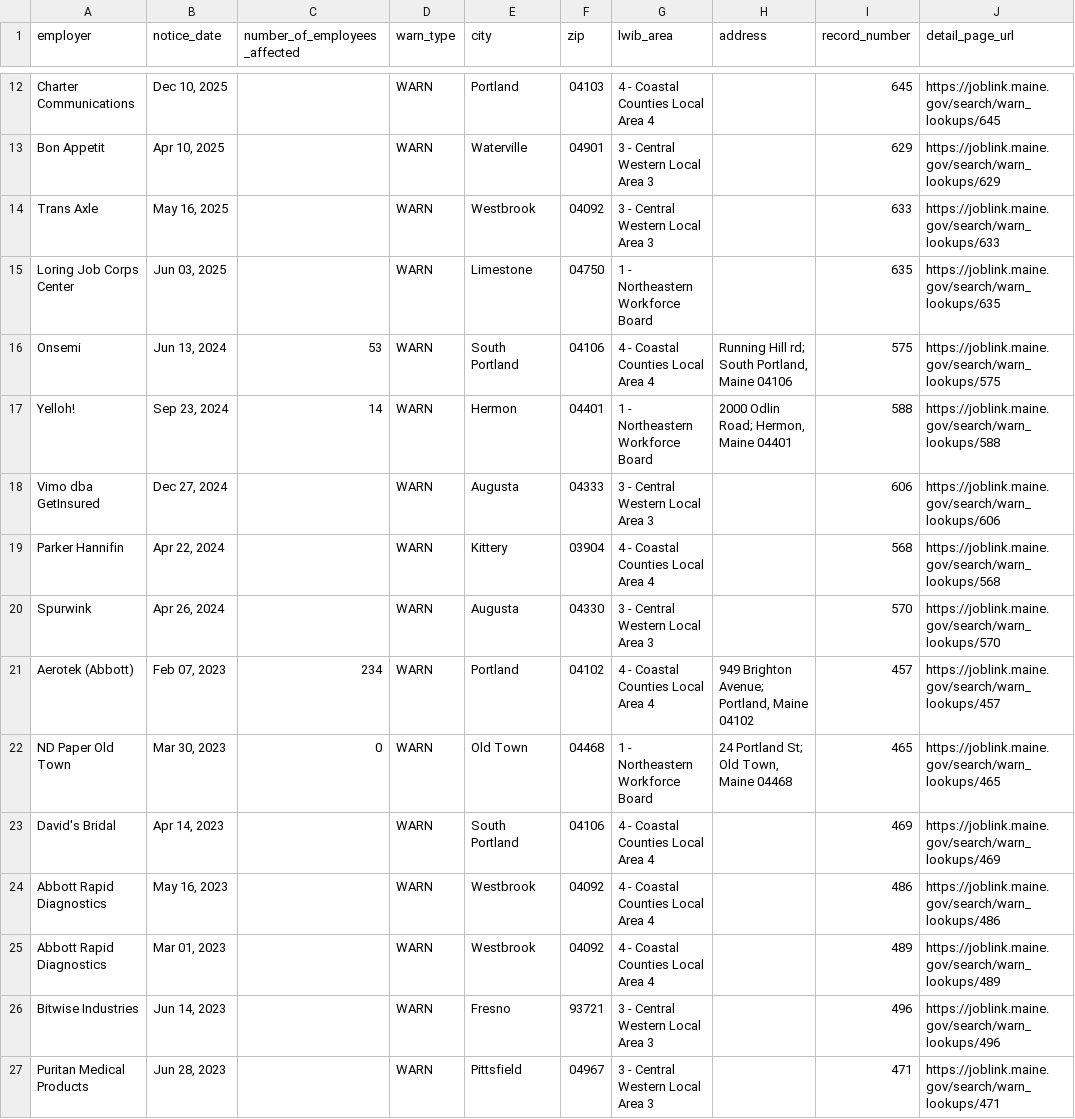
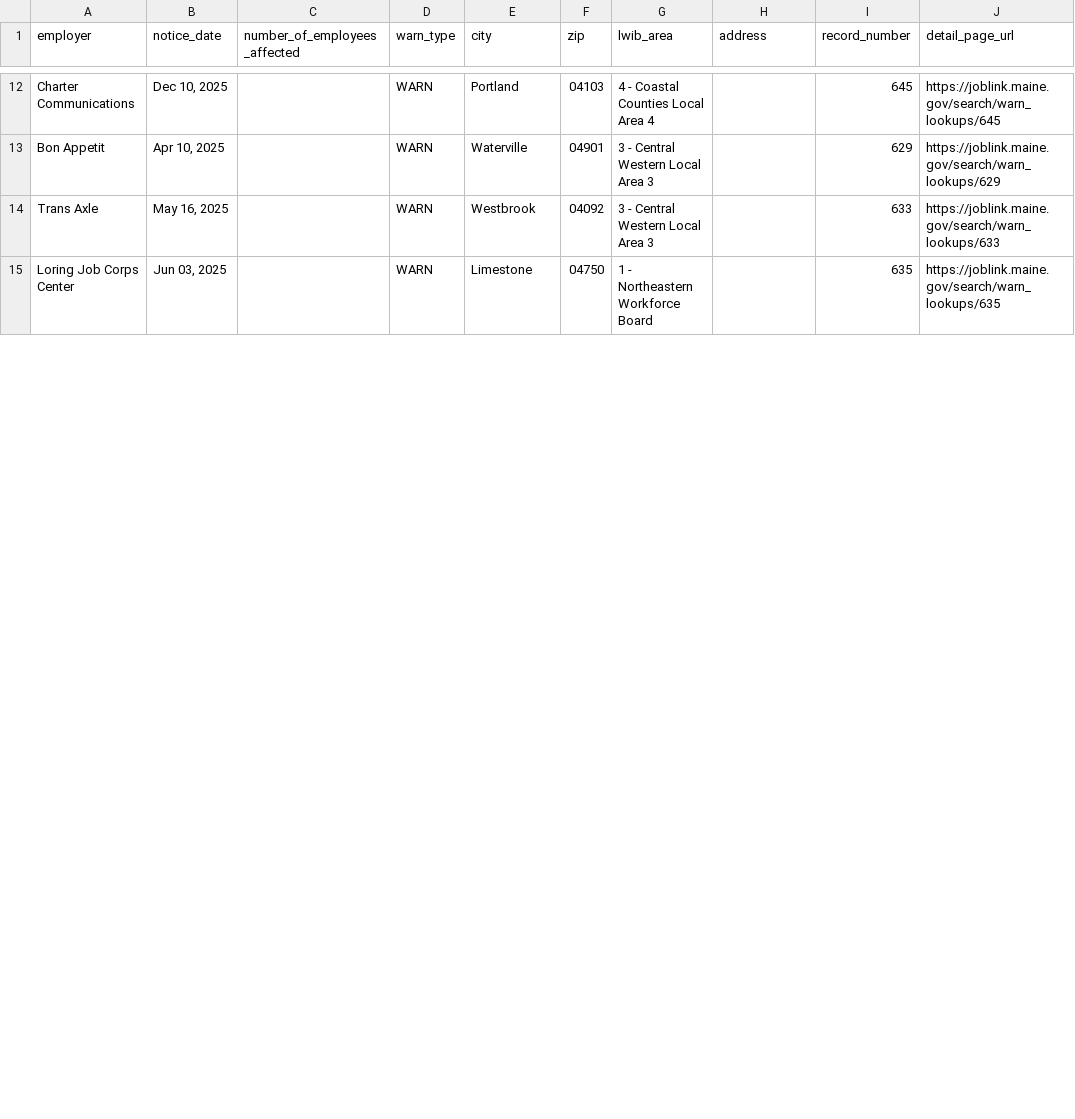
Before and after one commit to FTS-IE/warn-notice-actions, a CSV file: data/me.csv, drawn as a sheet; only a part is shown, gaps mark what is left out; removed rows and columns are numbered as before the commit, all else as after; the diff covers the shown part only; the diff names each change by its address in the sheet, - before the commit and + after, or states it on an @@ line.

```diff
--- a/data/me.csv
+++ b/data/me.csv
-row 16: Onsemi | Jun 13, 2024 | 53 | WARN | South Portland | 04106 | 4 - Coastal Counties Local Area 4 | Running Hill rd; South Portland, Maine 04106 | 575 | https://joblink.maine.gov/search/warn_lookups/575
-row 17: Yelloh! | Sep 23, 2024 | 14 | WARN | Hermon | 04401 | 1 - Northeastern Workforce Board | 2000 Odlin Road; Hermon, Maine 04401 | 588 | https://joblink.maine.gov/search/warn_lookups/588
-row 18: Vimo dba GetInsured | Dec 27, 2024 |  | WARN | Augusta | 04333 | 3 - Central Western Local Area 3 |  | 606 | https://joblink.maine.gov/search/warn_lookups/606
-row 19: Parker Hannifin | Apr 22, 2024 |  | WARN | Kittery | 03904 | 4 - Coastal Counties Local Area 4 |  | 568 | https://joblink.maine.gov/search/warn_lookups/568
-row 20: Spurwink | Apr 26, 2024 |  | WARN | Augusta | 04330 | 3 - Central Western Local Area 3 |  | 570 | https://joblink.maine.gov/search/warn_lookups/570
-row 21: Aerotek (Abbott) | Feb 07, 2023 | 234 | WARN | Portland | 04102 | 4 - Coastal Counties Local Area 4 | 949 Brighton Avenue; Portland, Maine 04102 | 457 | https://joblink.maine.gov/search/warn_lookups/457
-row 22: ND Paper Old Town | Mar 30, 2023 | 0 | WARN | Old Town | 04468 | 1 - Northeastern Workforce Board | 24 Portland St; Old Town, Maine 04468 | 465 | https://joblink.maine.gov/search/warn_lookups/465
-row 23: David's Bridal | Apr 14, 2023 |  | WARN | South Portland | 04106 | 4 - Coastal Counties Local Area 4 |  | 469 | https://joblink.maine.gov/search/warn_lookups/469
-row 24: Abbott Rapid Diagnostics | May 16, 2023 |  | WARN | Westbrook | 04092 | 4 - Coastal Counties Local Area 4 |  | 486 | https://joblink.maine.gov/search/warn_lookups/486
-row 25: Abbott Rapid Diagnostics | Mar 01, 2023 |  | WARN | Westbrook | 04092 | 4 - Coastal Counties Local Area 4 |  | 489 | https://joblink.maine.gov/search/warn_lookups/489
-row 26: Bitwise Industries | Jun 14, 2023 |  | WARN | Fresno | 93721 | 3 - Central Western Local Area 3 |  | 496 | https://joblink.maine.gov/search/warn_lookups/496
-row 27: Puritan Medical Products | Jun 28, 2023 |  | WARN | Pittsfield | 04967 | 3 - Central Western Local Area 3 |  | 471 | https://joblink.maine.gov/search/warn_lookups/471
```
Also changed, not shown: 2 added rows, 9 removed rows and 2 edited cells elsewhere in this file, data/az.csv, data/de.csv, 8 other files.
